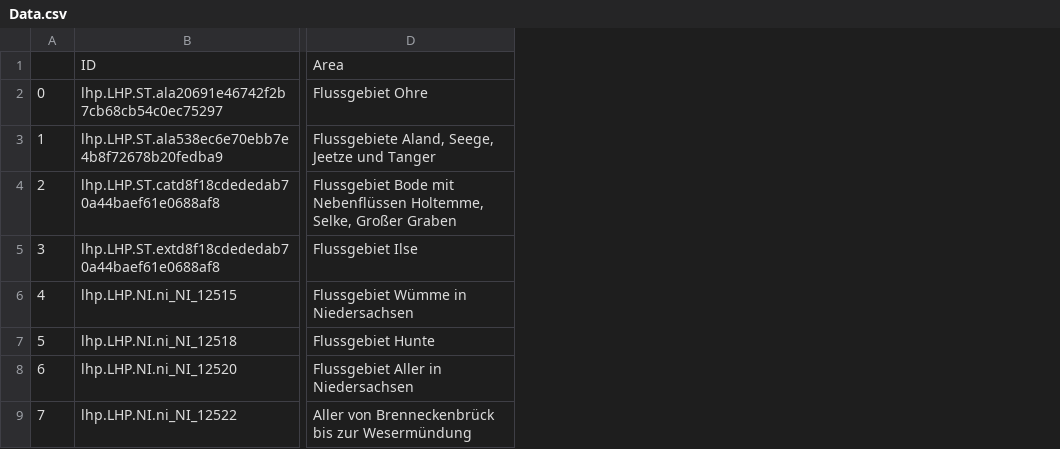
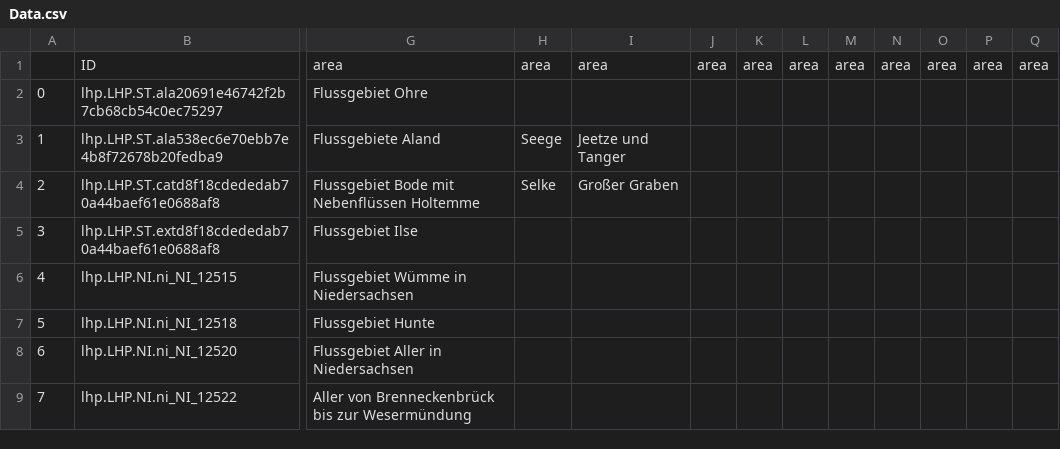
Before and after one commit to Paul-Kl01/Projektseminar_GPM, a CSV file: Data.csv, drawn as a sheet; only a part is shown, gaps mark what is left out; removed rows and columns are numbered as before the commit, all else as after; the diff covers the shown part only; the diff names each change by its address in the sheet, - before the commit and + after, or states it on an @@ line.

```diff
--- a/Data.csv
+++ b/Data.csv
-column D, rows 1-9: Area | Flussgebiet Ohre | Flussgebiete Aland, Seege, Jeetze und Tanger | Flussgebiet Bode mit Nebenflüssen Holtemme, Selke, Großer Graben | Flussgebiet Ilse | Flussgebiet Wümme in Niedersachsen | Flussgebiet Hunte | Flussgebiet Aller in Niedersachsen | Aller von Brenneckenbrück bis zur Wesermündung
+column G, rows 1-9: area | Flussgebiet Ohre | Flussgebiete Aland | Flussgebiet Bode mit Nebenflüssen Holtemme | Flussgebiet Ilse | Flussgebiet Wümme in Niedersachsen | Flussgebiet Hunte | Flussgebiet Aller in Niedersachsen | Aller von Brenneckenbrück bis zur Wesermündung
+column H, rows 1-4: area |  | Seege | Selke
+column I, rows 1-4: area |  | Jeetze und Tanger | Großer Graben
+column J, row 1: area
+column K, row 1: area
+column L, row 1: area
+column M, row 1: area
+column N, row 1: area
+column O, row 1: area
+column P, row 1: area
+column Q, row 1: area
```
Also changed, not shown: 2 added rows, 2 removed rows, 9 added columns and 2 edited cells elsewhere in this file, 3 other files.
